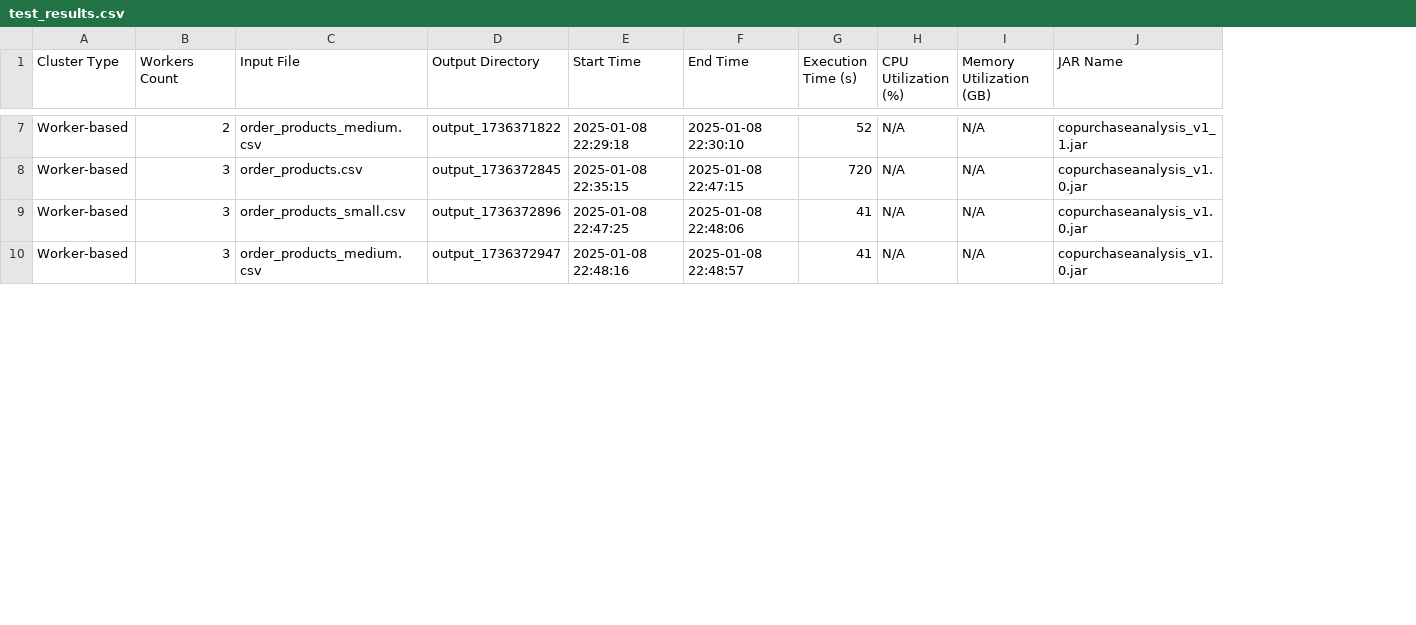
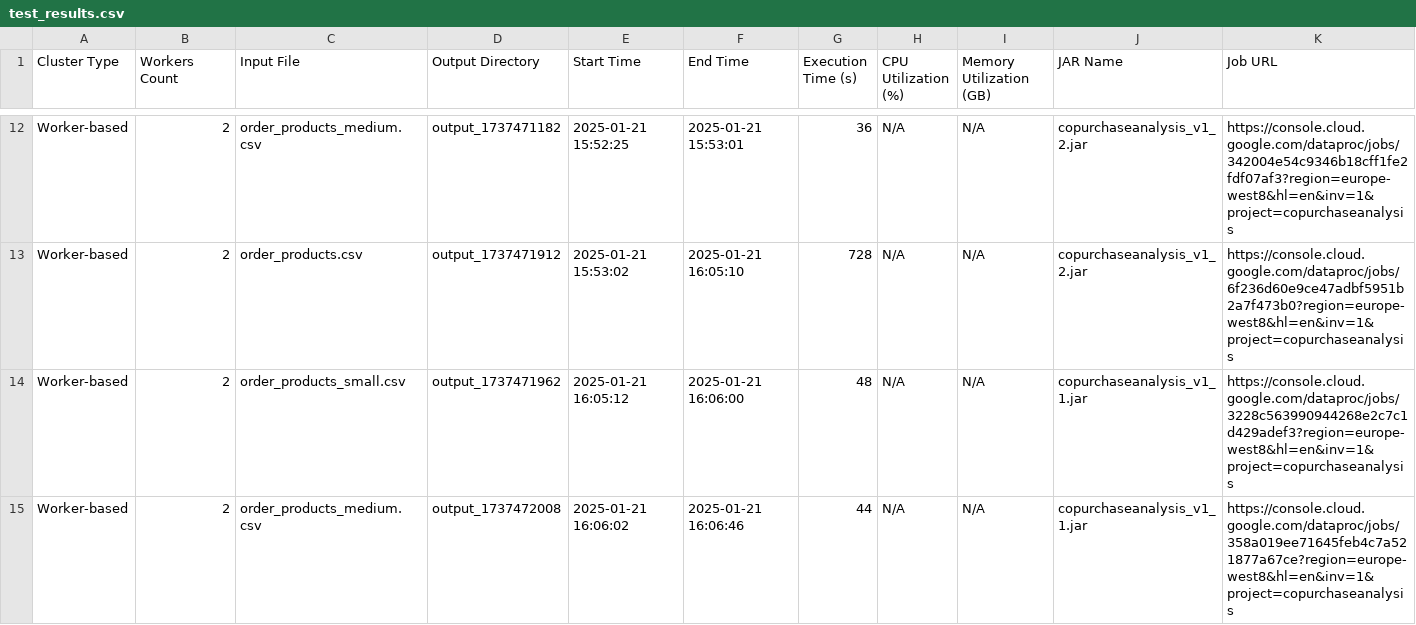
Before and after one commit to VittorioRossetto/projectSCP, a CSV file: test_results.csv, drawn as a sheet; only a part is shown, gaps mark what is left out; addresses are those after the commit; the diff covers the shown part only; the diff names each change by its address in the sheet, - before the commit and + after, or states it on an @@ line.

```diff
--- a/test_results.csv
+++ b/test_results.csv
+column K (Job URL), rows 12-15: https://console.cloud.google.com/dataproc/jobs/342004e54c9346b18cff1fe2fdf07af3?region=europe-west8&hl=en&inv=1&project=copurchaseanalysis | https://console.cloud.google.com/dataproc/jobs/6f236d60e9ce47adbf5951b2a7f473b0?region=europe-west8&hl=en&inv=1&project=copurchaseanalysis | https://console.cloud.google.com/dataproc/jobs/3228c563990944268e2c7c1d429adef3?region=europe-west8&hl=en&inv=1&project=copurchaseanalysis | https://console.cloud.google.com/dataproc/jobs/358a019ee71645feb4c7a521877a67ce?region=europe-west8&hl=en&inv=1&project=copurchaseanalysis
-D12 (Output Directory): output_1736371822
+D12 (Output Directory): output_1737471182
-E12 (Start Time): 2025-01-08 22:29:18
+E12 (Start Time): 2025-01-21 15:52:25
-F12 (End Time): 2025-01-08 22:30:10
+F12 (End Time): 2025-01-21 15:53:01
-G12 (Execution Time (s)): 52
+G12 (Execution Time (s)): 36
-J12 (JAR Name): copurchaseanalysis_v1_1.jar
+J12 (JAR Name): copurchaseanalysis_v1_2.jar
-B13:B15 (Workers Count): 3
+B13:B15 (Workers Count): 2
-D13 (Output Directory): output_1736372845
+D13 (Output Directory): output_1737471912
-E13 (Start Time): 2025-01-08 22:35:15
+E13 (Start Time): 2025-01-21 15:53:02
-F13 (End Time): 2025-01-08 22:47:15
+F13 (End Time): 2025-01-21 16:05:10
-G13 (Execution Time (s)): 720
+G13 (Execution Time (s)): 728
-J13 (JAR Name): copurchaseanalysis_v1.0.jar
+J13 (JAR Name): copurchaseanalysis_v1_2.jar
-D14 (Output Directory): output_1736372896
+D14 (Output Directory): output_1737471962
-E14 (Start Time): 2025-01-08 22:47:25
+E14 (Start Time): 2025-01-21 16:05:12
-F14 (End Time): 2025-01-08 22:48:06
+F14 (End Time): 2025-01-21 16:06:00
-G14 (Execution Time (s)): 41
+G14 (Execution Time (s)): 48
-J14:J15 (JAR Name): copurchaseanalysis_v1.0.jar
+J14:J15 (JAR Name): copurchaseanalysis_v1_1.jar
-D15 (Output Directory): output_1736372947
+D15 (Output Directory): output_1737472008
-E15 (Start Time): 2025-01-08 22:48:16
+E15 (Start Time): 2025-01-21 16:06:02
-F15 (End Time): 2025-01-08 22:48:57
+F15 (End Time): 2025-01-21 16:06:46
-G15 (Execution Time (s)): 41
+G15 (Execution Time (s)): 44
```
Also changed, not shown: 9 added rows and 73 edited cells elsewhere in this file, 6 other files.
